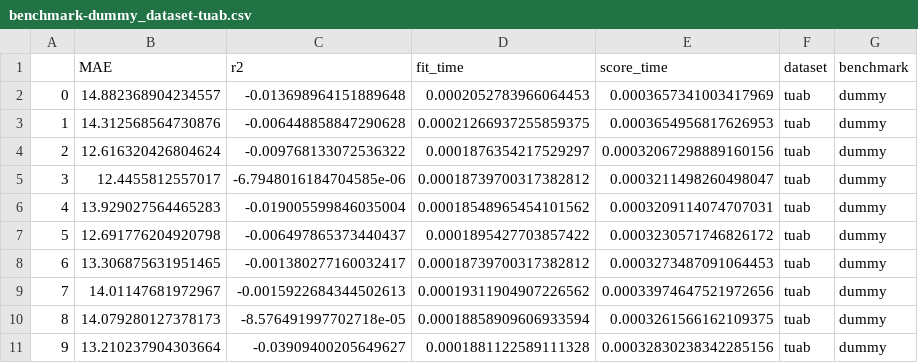
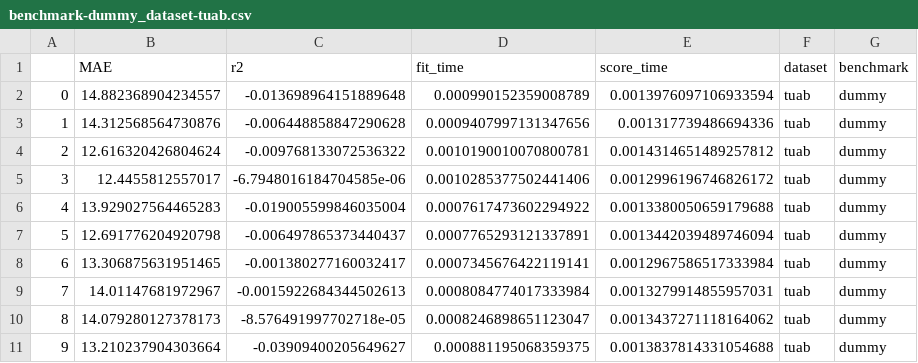
Before and after one commit to meeg-ml-benchmarks/brain-age-benchmark-paper, a CSV file: results/benchmark-dummy_dataset-tuab.csv, drawn as a sheet.

```diff
--- a/results/benchmark-dummy_dataset-tuab.csv
+++ b/results/benchmark-dummy_dataset-tuab.csv
@@ -1,11 +1,11 @@
 ,MAE,r2,fit_time,score_time,dataset,benchmark
-0,14.882368904234557,-0.013698964151889648,0.0002052783966064453,0.0003657341003417969,tuab,dummy
-1,14.312568564730876,-0.006448858847290628,0.00021266937255859375,0.0003654956817626953,tuab,dummy
-2,12.616320426804624,-0.009768133072536322,0.0001876354217529297,0.00032067298889160156,tuab,dummy
-3,12.4455812557017,-6.7948016184704585e-06,0.00018739700317382812,0.0003211498260498047,tuab,dummy
-4,13.929027564465283,-0.019005599846035004,0.00018548965454101562,0.0003209114074707031,tuab,dummy
-5,12.691776204920798,-0.006497865373440437,0.0001895427703857422,0.0003230571746826172,tuab,dummy
-6,13.306875631951465,-0.001380277160032417,0.00018739700317382812,0.0003273487091064453,tuab,dummy
-7,14.01147681972967,-0.0015922684344502613,0.00019311904907226562,0.00033974647521972656,tuab,dummy
-8,14.079280127378173,-8.576491997702718e-05,0.00018858909606933594,0.0003261566162109375,tuab,dummy
-9,13.210237904303664,-0.03909400205649627,0.0001881122589111328,0.00032830238342285156,tuab,dummy
+0,14.882368904234557,-0.013698964151889648,0.000990152359008789,0.0013976097106933594,tuab,dummy
+1,14.312568564730876,-0.006448858847290628,0.0009407997131347656,0.001317739486694336,tuab,dummy
+2,12.616320426804624,-0.009768133072536322,0.0010190010070800781,0.0014314651489257812,tuab,dummy
+3,12.4455812557017,-6.7948016184704585e-06,0.0010285377502441406,0.0012996196746826172,tuab,dummy
+4,13.929027564465283,-0.019005599846035004,0.0007617473602294922,0.0013380050659179688,tuab,dummy
+5,12.691776204920798,-0.006497865373440437,0.0007765293121337891,0.0013442039489746094,tuab,dummy
+6,13.306875631951465,-0.001380277160032417,0.0007345676422119141,0.0012967586517333984,tuab,dummy
+7,14.01147681972967,-0.0015922684344502613,0.0008084774017333984,0.0013279914855957031,tuab,dummy
+8,14.079280127378173,-8.576491997702718e-05,0.0008246898651123047,0.0013437271118164062,tuab,dummy
+9,13.210237904303664,-0.03909400205649627,0.000881195068359375,0.0013837814331054688,tuab,dummy
```
Also changed, not shown: results/benchmark-dummy_dataset-camcan.csv, results/benchmark-dummy_dataset-chbp.csv, 6 other files.
